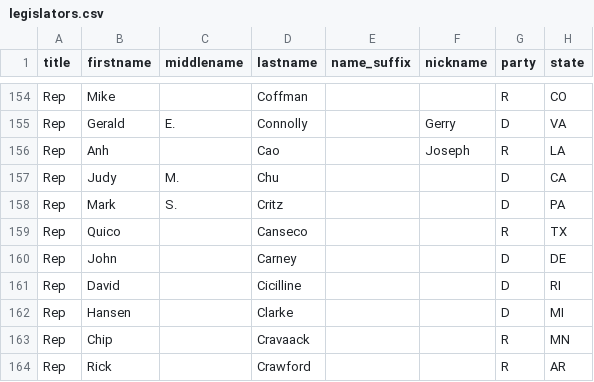
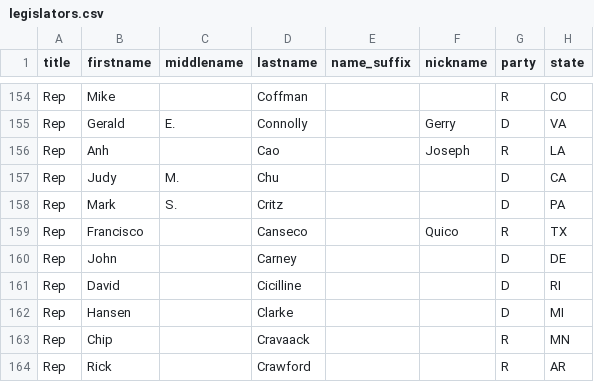
Before and after one commit to maco/apidata, a CSV file: legislators/legislators.csv, drawn as a sheet; only a part is shown, gaps mark what is left out; the diff names each change by its address in the sheet, - before the commit and + after, or states it on an @@ line.

Commit message:
francisco canseco fix from bcardarella

```diff
--- a/legislators/legislators.csv
+++ b/legislators/legislators.csv
-B159 (firstname): Quico
+B159 (firstname): Francisco
-F159 (nickname): (empty)
+F159 (nickname): Quico
```
